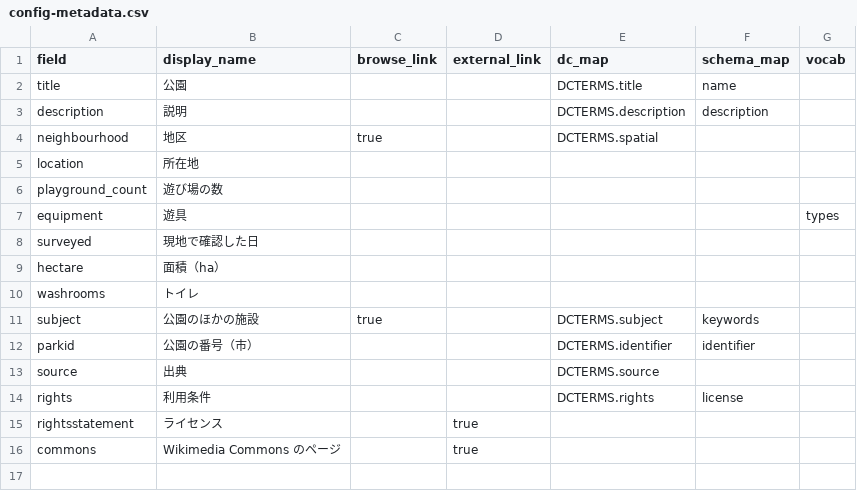
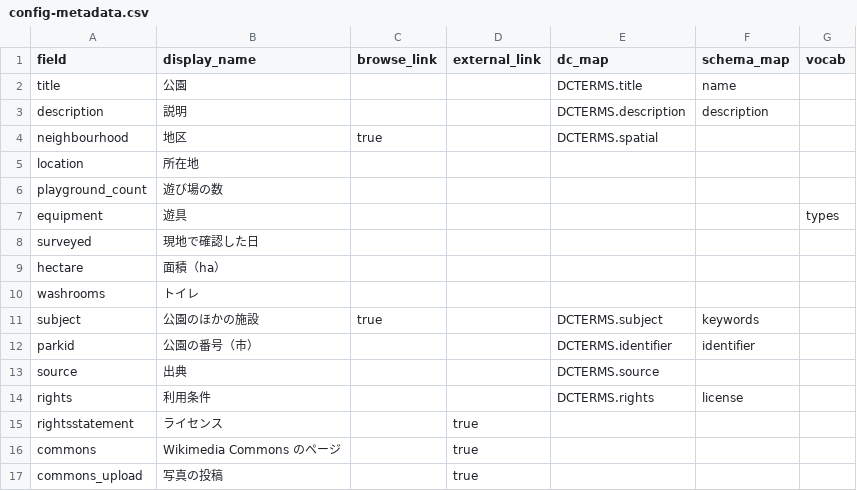
Before and after one commit to nakamura196/playgrounds, a CSV file: site/_data/config-metadata.csv, drawn as a sheet; the diff names each change by its address in the sheet, - before the commit and + after, or states it on an @@ line.

Commit message:
Add a per-park link to the Commons upload page with categories and location filled in

```diff
--- a/site/_data/config-metadata.csv
+++ b/site/_data/config-metadata.csv
+row 17: commons_upload | 写真の投稿 |  | true
```
Also changed, not shown: 10 other files.
